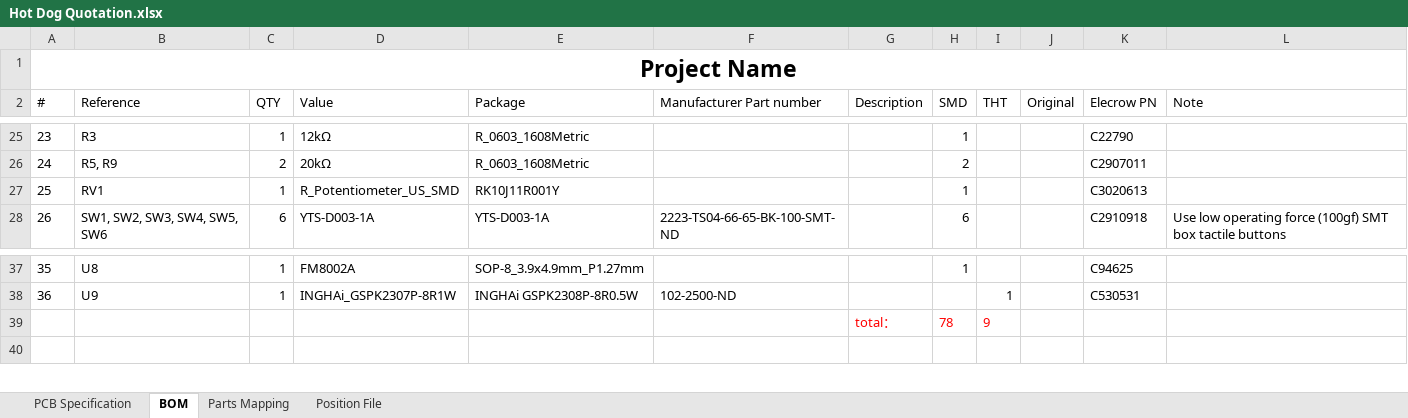
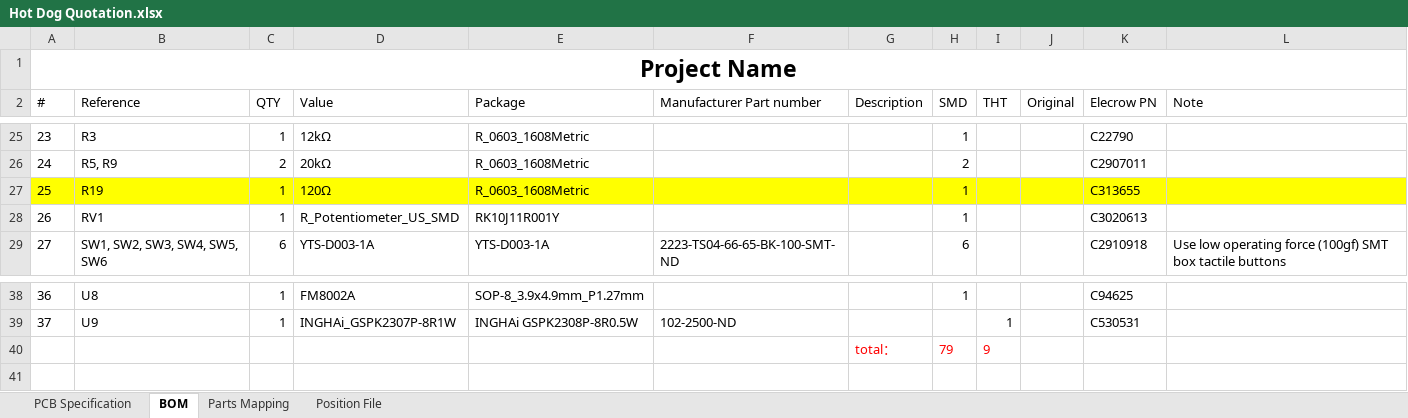
Before and after one commit to AEFeinstein/Super-2026-Swadge-HW, an Excel workbook: Swadge-HW/Manufacturing Information/Hot Dog Quotation.xlsx, sheet BOM, drawn as a sheet; only a part is shown, gaps mark what is left out; values as stored, in another font and other column widths than the file's, no borders; addresses are those after the commit; the diff names each change by its address in the sheet, - before the commit and + after, or states it on an @@ line.

```diff
--- a/Swadge-HW/Manufacturing Information/Hot Dog Quotation.xlsx (sheet BOM)
+++ b/Swadge-HW/Manufacturing Information/Hot Dog Quotation.xlsx (sheet BOM)
+row 27: 25 | R19 | 1 | 120Ω | R_0603_1608Metric |  |  | 1 |  |  | C313655
@@ column A (#) renumbered between rows 28 and 39 @@
-H40 (SMD): 78
+H40 (SMD): 79
```
Also changed, not shown: sheet Position File, sheet PCB Specification, formulas that keep their value, 5 other files.
